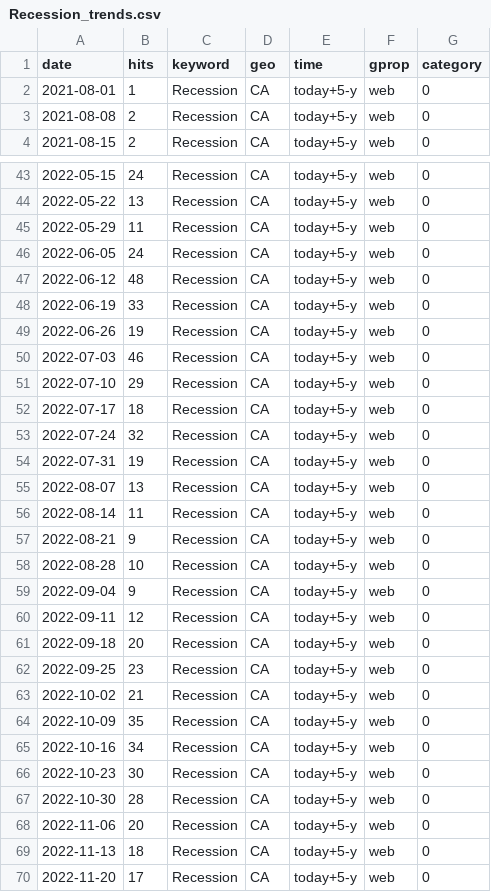
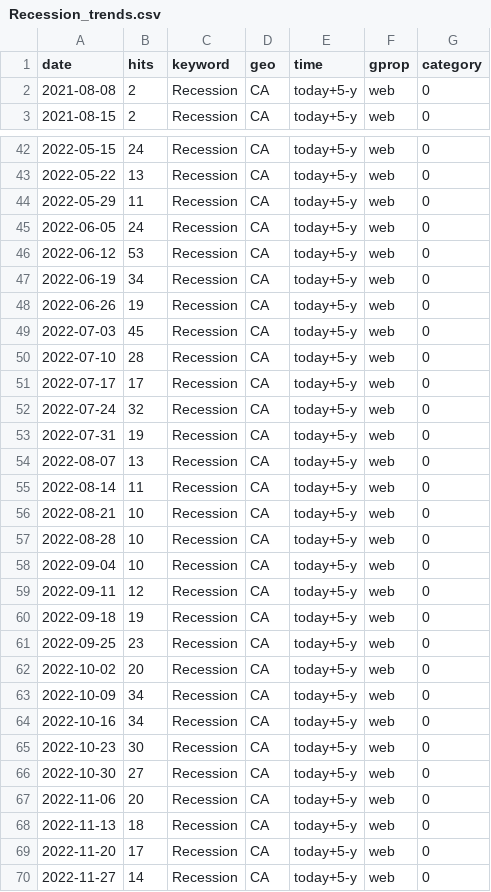
Before and after one commit to nadoune/automate_Rscript, a CSV file: data/Recession_trends.csv, drawn as a sheet; only a part is shown, gaps mark what is left out; the shorter side is filled out with more unchanged rows; the diff covers the shown part only.

```diff
--- a/data/Recession_trends.csv
+++ b/data/Recession_trends.csv
@@ -1,3 +1,2 @@
 "date","hits","keyword","geo","time","gprop","category"
-2021-08-01,1,"Recession","CA","today+5-y","web",0
 2021-08-08,2,"Recession","CA","today+5-y","web",0
@@ -46,8 +45,8 @@
 2022-06-05,24,"Recession","CA","today+5-y","web",0
-2022-06-12,48,"Recession","CA","today+5-y","web",0
-2022-06-19,33,"Recession","CA","today+5-y","web",0
+2022-06-12,53,"Recession","CA","today+5-y","web",0
+2022-06-19,34,"Recession","CA","today+5-y","web",0
 2022-06-26,19,"Recession","CA","today+5-y","web",0
-2022-07-03,46,"Recession","CA","today+5-y","web",0
-2022-07-10,29,"Recession","CA","today+5-y","web",0
-2022-07-17,18,"Recession","CA","today+5-y","web",0
+2022-07-03,45,"Recession","CA","today+5-y","web",0
+2022-07-10,28,"Recession","CA","today+5-y","web",0
+2022-07-17,17,"Recession","CA","today+5-y","web",0
 2022-07-24,32,"Recession","CA","today+5-y","web",0
@@ -56,13 +55,13 @@
 2022-08-14,11,"Recession","CA","today+5-y","web",0
-2022-08-21,9,"Recession","CA","today+5-y","web",0
+2022-08-21,10,"Recession","CA","today+5-y","web",0
 2022-08-28,10,"Recession","CA","today+5-y","web",0
-2022-09-04,9,"Recession","CA","today+5-y","web",0
+2022-09-04,10,"Recession","CA","today+5-y","web",0
 2022-09-11,12,"Recession","CA","today+5-y","web",0
-2022-09-18,20,"Recession","CA","today+5-y","web",0
+2022-09-18,19,"Recession","CA","today+5-y","web",0
 2022-09-25,23,"Recession","CA","today+5-y","web",0
-2022-10-02,21,"Recession","CA","today+5-y","web",0
-2022-10-09,35,"Recession","CA","today+5-y","web",0
+2022-10-02,20,"Recession","CA","today+5-y","web",0
+2022-10-09,34,"Recession","CA","today+5-y","web",0
 2022-10-16,34,"Recession","CA","today+5-y","web",0
 2022-10-23,30,"Recession","CA","today+5-y","web",0
-2022-10-30,28,"Recession","CA","today+5-y","web",0
+2022-10-30,27,"Recession","CA","today+5-y","web",0
 2022-11-06,20,"Recession","CA","today+5-y","web",0
```
Also changed, not shown: 28 edited cells elsewhere in this file, data/Inflation_trends.csv, data/SupplyChain_trends.csv.
